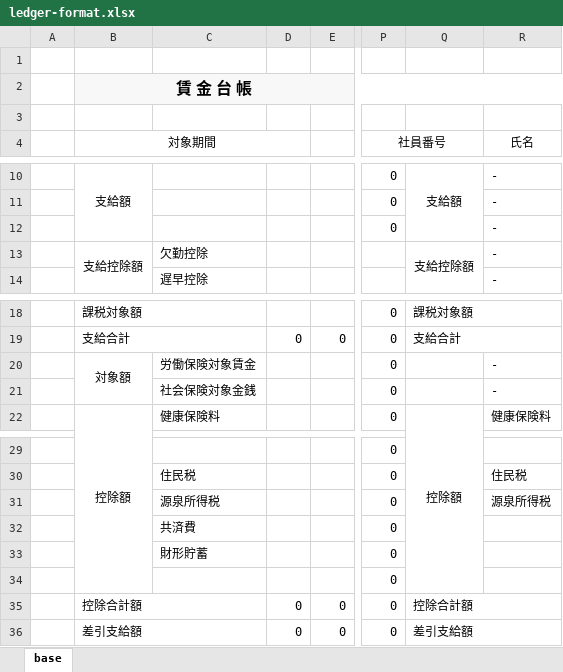
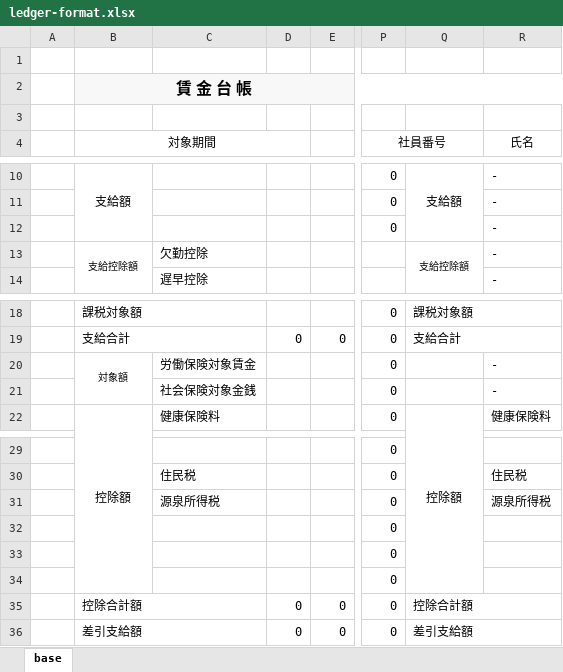
Before and after one commit to Michiko3333/LABOR_950, an Excel workbook: storage/app/wage-template/ledger-format.xlsx, sheet base, drawn as a sheet; only a part is shown, gaps mark what is left out; values as stored, in another font and other column widths than the file's, no borders; the diff names each change by its address in the sheet, - before the commit and + after, or states it on an @@ line.

```diff
--- a/storage/app/wage-template/ledger-format.xlsx (sheet base)
+++ b/storage/app/wage-template/ledger-format.xlsx (sheet base)
@@ B13 text size: smaller @@
@@ Q13 text size: smaller @@
@@ B20 text size: smaller @@
-C32: 共済費
+C32: (empty)
-C33: 財形貯蓄
+C33: (empty)
```
Also changed, not shown: 30 other files.
